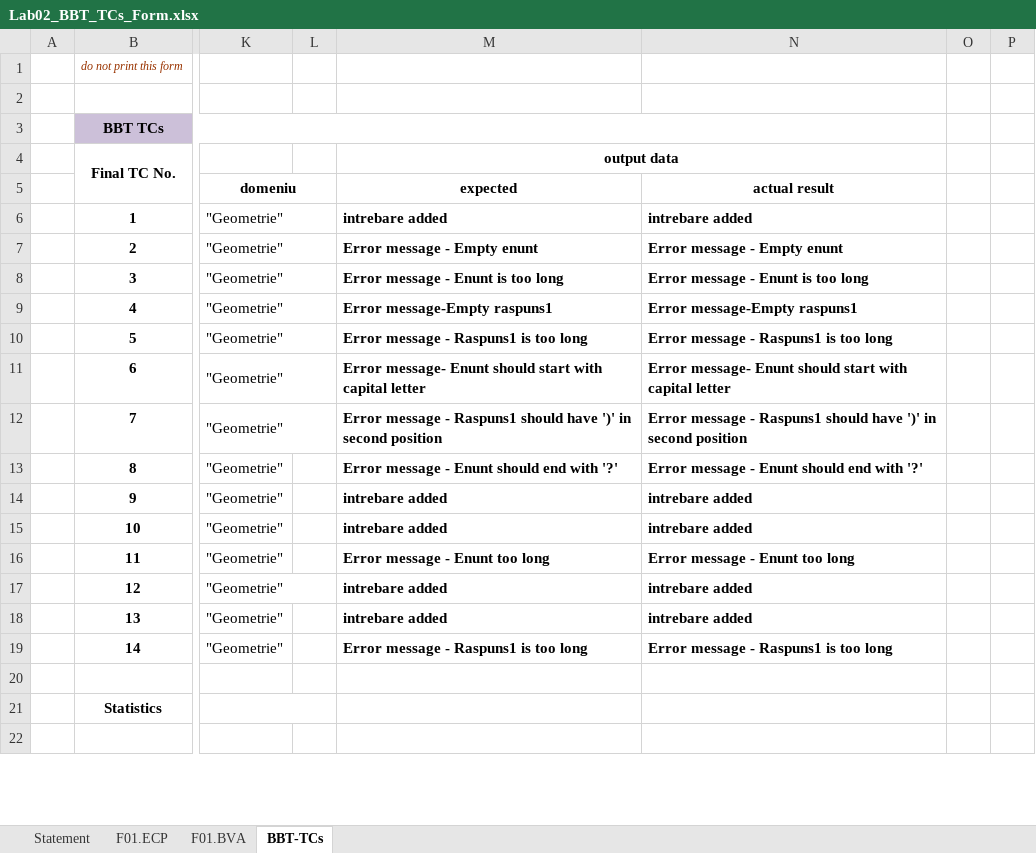
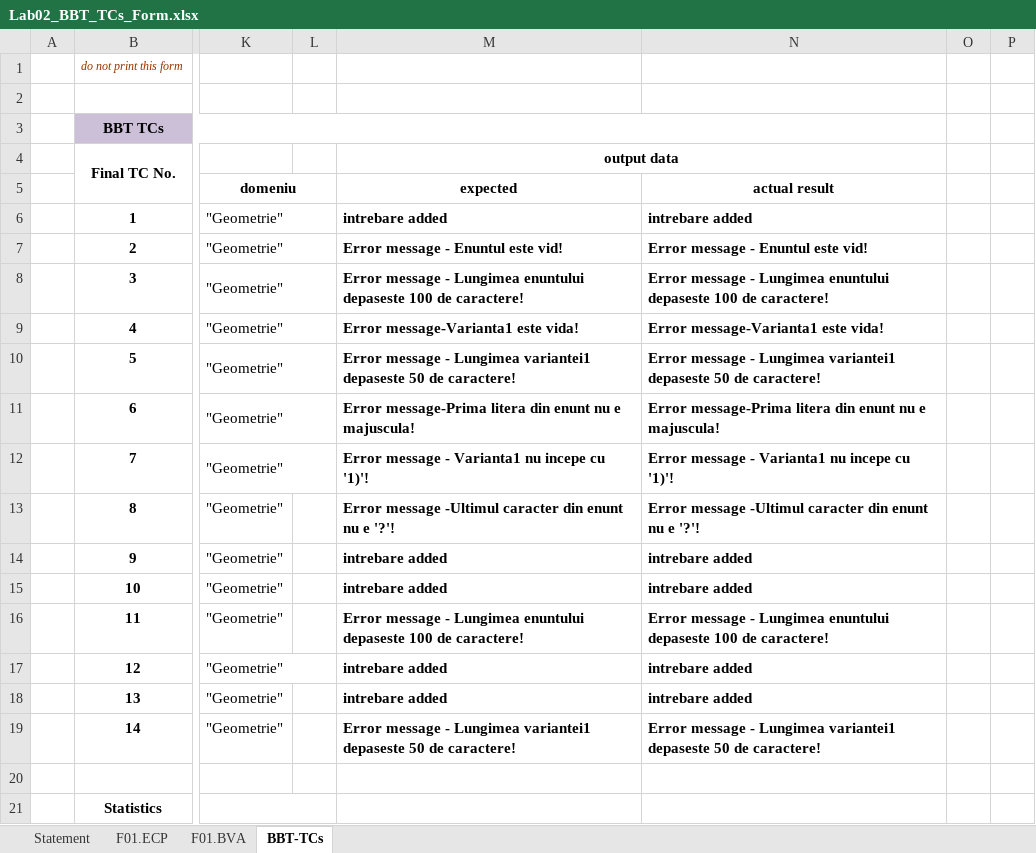
Before and after one commit to lianaelisabeta/beir2061, an Excel workbook: Docs/Lab02/Lab02_BBT_TCs_Form.xlsx, sheet BBT-TCs, drawn as a sheet; only a part is shown, gaps mark what is left out; the shorter side is filled out with more unchanged rows; values as stored, in another font and other column widths than the file's, no borders; charts and pictures not drawn; the diff names each change by its address in the sheet, - before the commit and + after, or states it on an @@ line.

```diff
--- a/Docs/Lab02/Lab02_BBT_TCs_Form.xlsx (sheet BBT-TCs)
+++ b/Docs/Lab02/Lab02_BBT_TCs_Form.xlsx (sheet BBT-TCs)
-M7 (expected): Error message - Empty enunt
+M7 (expected): Error message - Enuntul este vid!
-N7 (actual result): Error message - Empty enunt
+N7 (actual result): Error message - Enuntul este vid!
-M8 (expected): …message - Enunt is too long
+M8 (expected): …message - Lungimea enuntului depaseste 100 de caractere!
-N8 (actual result): …message - Enunt is too long
+N8 (actual result): …message - Lungimea enuntului depaseste 100 de caractere!
-M9 (expected): Error message-Empty raspuns1
+M9 (expected): Error message-Varianta1 este vida!
-N9 (actual result): Error message-Empty raspuns1
+N9 (actual result): Error message-Varianta1 este vida!
-M10 (expected): …message - Raspuns1 is too long
+M10 (expected): …message - Lungimea variantei1 depaseste 50 de caractere!
-N10 (actual result): …message - Raspuns1 is too long
+N10 (actual result): …message - Lungimea variantei1 depaseste 50 de caractere!
-M11 (expected): Error message- Enunt should start with capital letter
+M11 (expected): Error message-Prima litera din enunt nu e majuscula!
-N11 (actual result): Error message- Enunt should start with capital letter
+N11 (actual result): Error message-Prima litera din enunt nu e majuscula!
-M12 (expected): …message - Raspuns1 should have ')' in second position
+M12 (expected): …message - Varianta1 nu incepe cu '1)'!
-N12 (actual result): …message - Raspuns1 should have ')' in second position
+N12 (actual result): …message - Varianta1 nu incepe cu '1)'!
-M13 (expected): Error message - Enunt should end with '?'
+M13 (expected): Error message -Ultimul caracter din enunt nu e '?'!
-N13 (actual result): Error message - Enunt should end with '?'
+N13 (actual result): Error message -Ultimul caracter din enunt nu e '?'!
-M16 (expected): …message - Enunt too long
+M16 (expected): …message - Lungimea enuntului depaseste 100 de caractere!
-N16 (actual result): …message - Enunt too long
+N16 (actual result): …message - Lungimea enuntului depaseste 100 de caractere!
-M19 (expected): …message - Raspuns1 is too long
+M19 (expected): …message - Lungimea variantei1 depaseste 50 de caractere!
-N19 (actual result): …message - Raspuns1 is too long
+N19 (actual result): …message - Lungimea variantei1 depaseste 50 de caractere!
```
Also changed, not shown: sheet F01.BVA, sheet F01.ECP, 2 other files.
